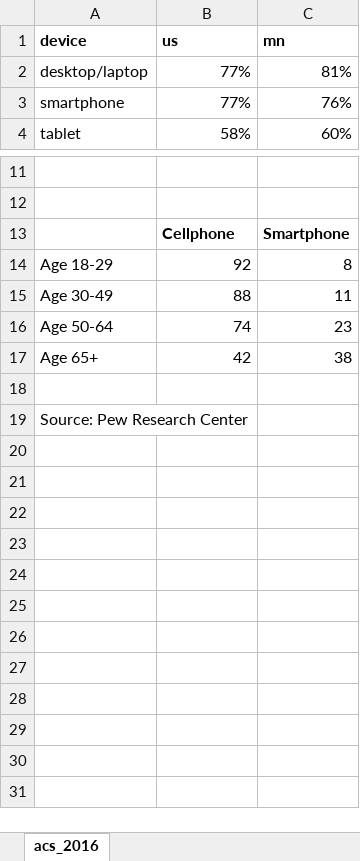
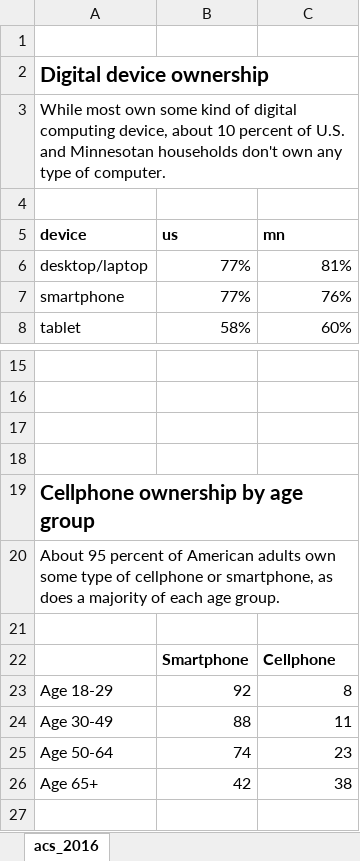
Before and after one commit to striblab/20170927-devices, an Excel workbook: builds/development/data/_raw/printData.xlsx, sheet acs_2016, drawn as a sheet; only a part is shown, gaps mark what is left out; the shorter side is filled out with more unchanged rows; values as stored, in another font and other column widths than the file's, no borders; charts and pictures not drawn; addresses are those after the commit; the diff names each change by its address in the sheet, - before the commit and + after, or states it on an @@ line.

```diff
--- a/builds/development/data/_raw/printData.xlsx (sheet acs_2016)
+++ b/builds/development/data/_raw/printData.xlsx (sheet acs_2016)
+row 1: (empty)
+row 2: Digital device ownership
+row 3: While most own some kind of digital computing device, about 10 percent of U.S. and Minnesotan households don't own any type of computer.
+row 4: (empty)
-row 17:  | Cellphone | Smartphone
+row 17: (empty)
+row 18: (empty)
+row 19: Cellphone ownership by age group
+row 20: About 95 percent of American adults own some type of cellphone or smartphone, as does a majority of each age group.
+row 21: (empty)
+row 22:  | Smartphone | Cellphone
```
Also changed, not shown: charts or pictures, builds/development/data/maindata.xlsx, builds/production/data/maindata.xlsx, 1 other file.
